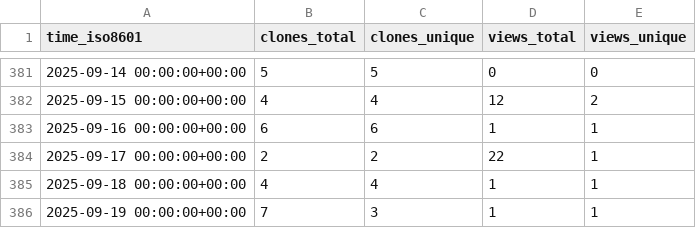
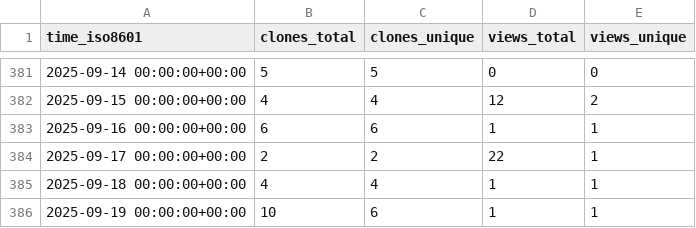
Before and after one commit to grp-bork/samestr_flow, a CSV file: grp-bork/samestr_flow/ghrs-data/views_clones_aggregate.csv, drawn as a sheet; only a part is shown, gaps mark what is left out.

```diff
--- a/grp-bork/samestr_flow/ghrs-data/views_clones_aggregate.csv
+++ b/grp-bork/samestr_flow/ghrs-data/views_clones_aggregate.csv
@@ -385,2 +385,2 @@ time_iso8601,clones_total,clones_unique,views_total,views_unique
 2025-09-18 00:00:00+00:00,4,4,1,1
-2025-09-19 00:00:00+00:00,7,3,1,1
+2025-09-19 00:00:00+00:00,10,6,1,1
```
Also changed, not shown: 1 other file.
